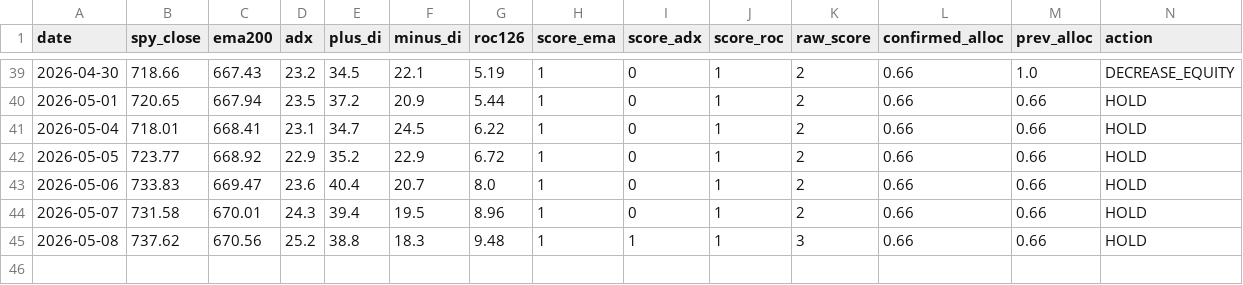
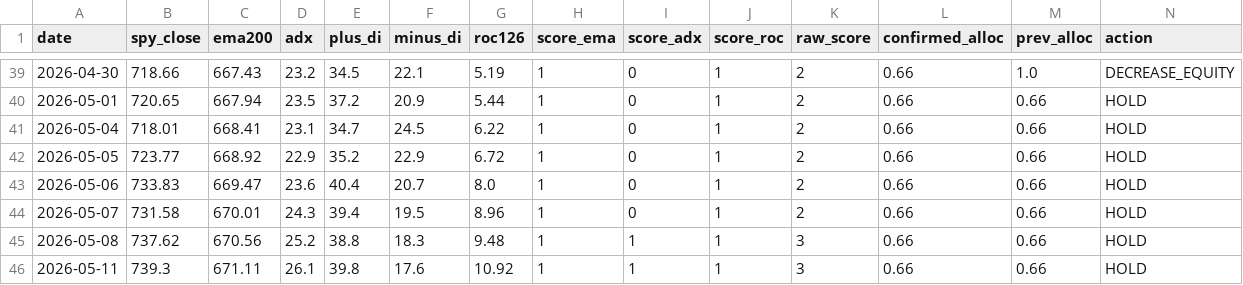
Before and after one commit to fernandoba7-byte/sp500-trend-strategy, a CSV file: data/signal_log.csv, drawn as a sheet; only a part is shown, gaps mark what is left out; the diff names each change by its address in the sheet, - before the commit and + after, or states it on an @@ line.

Commit message:
Signal update 2026-05-11

```diff
--- a/data/signal_log.csv
+++ b/data/signal_log.csv
+row 46: 2026-05-11 | 739.3 | 671.11 | 26.1 | 39.8 | 17.6 | 10.92 | 1 | 1 | 1 | 3 | 0.66 | 0.66 | HOLD
```
Also changed, not shown: 2 other files.
